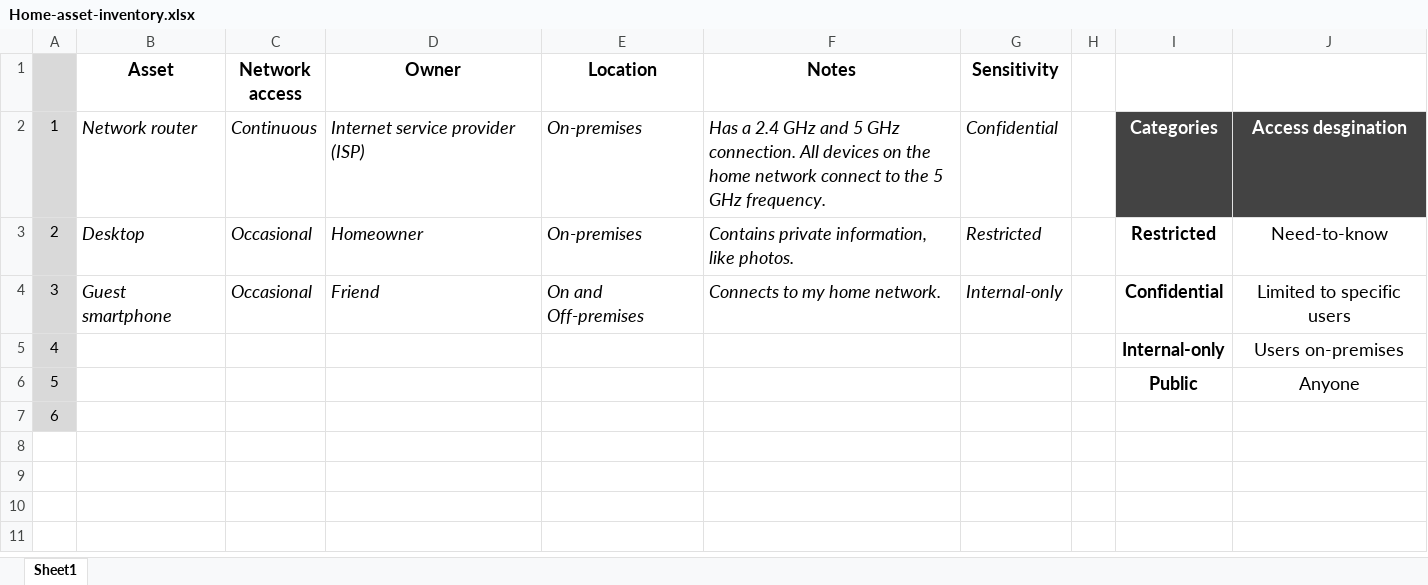
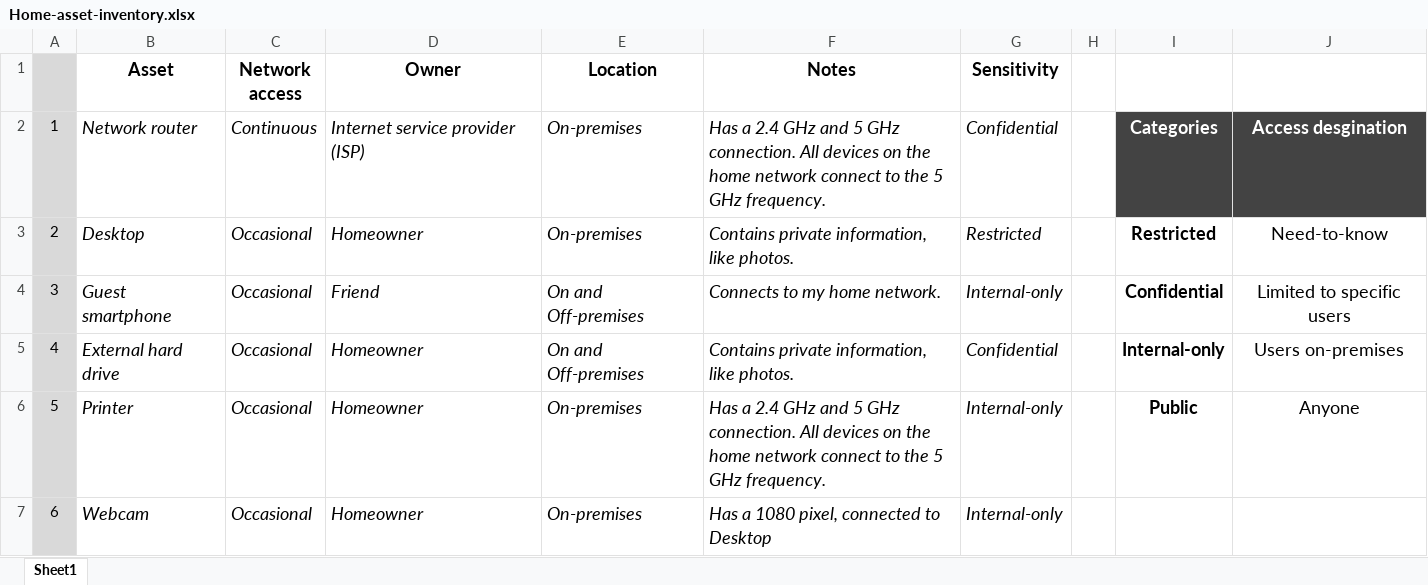
Before and after one commit to HexeCalibre/Coursera-Cybersecurity, an Excel workbook: Portfolio Activity/Documentation/Classify the assets connected to a home network/Home-asset-inventory.xlsx, sheet Sheet1, drawn as a sheet; values as stored, in another font and other column widths than the file's, no borders; charts and pictures not drawn; the diff names each change by its address in the sheet, - before the commit and + after, or states it on an @@ line.

Commit message:
modified:   Portfolio Activity/Documentation/Classify the assets connected to a home network/classify-the-assets-connected-to-a-home-network.md Added

```diff
--- a/Portfolio Activity/Documentation/Classify the assets connected to a home network/Home-asset-inventory.xlsx (sheet Sheet1)
+++ b/Portfolio Activity/Documentation/Classify the assets connected to a home network/Home-asset-inventory.xlsx (sheet Sheet1)
-B5 (Asset): (empty)
+B5 (Asset): External hard drive
-C5:C7 (Network access): (empty)
+C5:C7 (Network access): Occasional
-D5:D7 (Owner): (empty)
+D5:D7 (Owner): Homeowner
-E5 (Location): (empty)
+E5 (Location): On and Off-premises
-F5 (Notes): (empty)
+F5 (Notes): Contains private information, like photos.
-G5 (Sensitivity): (empty)
+G5 (Sensitivity): Confidential
-B6 (Asset): (empty)
+B6 (Asset): Printer
-E6:E7 (Location): (empty)
+E6:E7 (Location): On-premises
-F6 (Notes): (empty)
+F6 (Notes): Has a 2.4 GHz and 5 GHz connection. All devices on the home network connect to the 5 GHz frequency.
-G6:G7 (Sensitivity): (empty)
+G6:G7 (Sensitivity): Internal-only
-B7 (Asset): (empty)
+B7 (Asset): Webcam
-F7 (Notes): (empty)
+F7 (Notes): Has a 1080 pixel, connected to Desktop
```
Also changed, not shown: charts or pictures, 3 other files.
